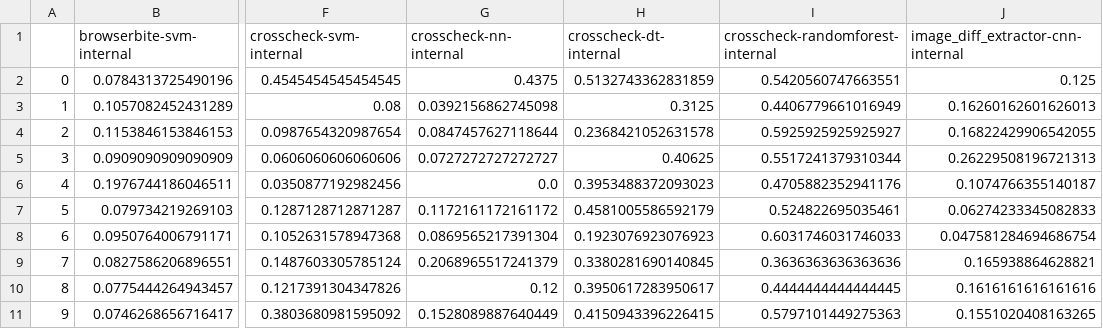
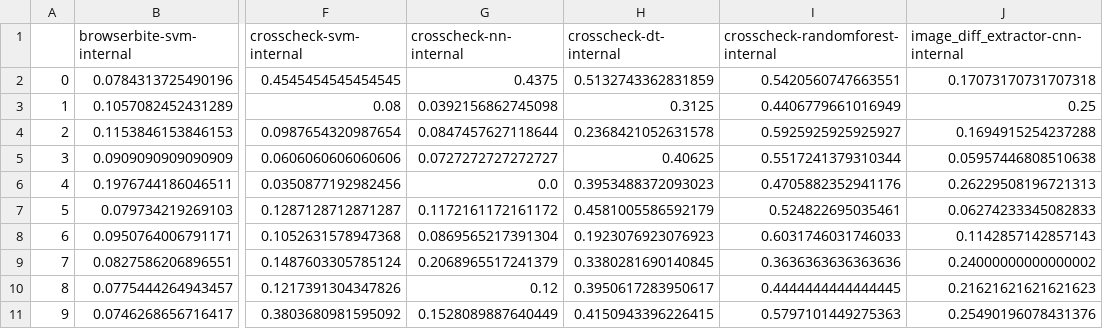
Before and after one commit to daniloas1992/xbi_detection_danilo, a CSV file: results/fscore-internal.csv, drawn as a sheet; only a part is shown, gaps mark what is left out; the diff names each change by its address in the sheet, - before the commit and + after, or states it on an @@ line.

```diff
--- a/results/fscore-internal.csv
+++ b/results/fscore-internal.csv
-J2: 0.125
+J2: 0.17073170731707318
-J3: 0.16260162601626013
+J3: 0.25
-J4: 0.16822429906542055
+J4: 0.1694915254237288
-J5: 0.26229508196721313
+J5: 0.05957446808510638
-J6: 0.1074766355140187
+J6: 0.26229508196721313
-J8: 0.047581284694686754
+J8: 0.1142857142857143
-J9: 0.165938864628821
+J9: 0.24000000000000002
-J10: 0.1616161616161616
+J10: 0.21621621621621623
-J11: 0.1551020408163265
+J11: 0.25490196078431376
```
Also changed, not shown: results/precision-internal.csv, results/recall-internal.csv, 4 other files.
